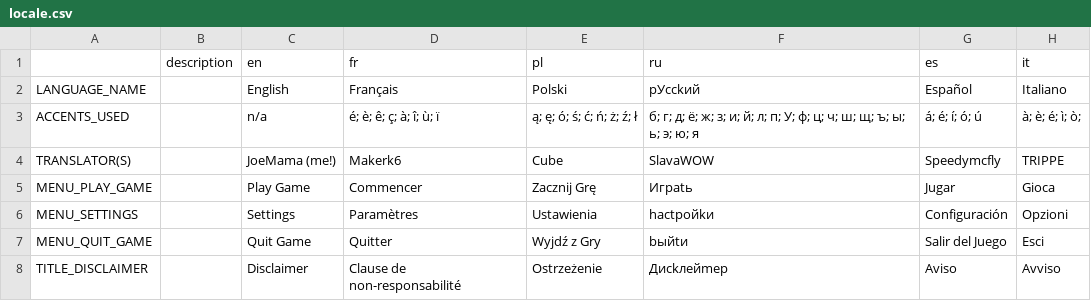
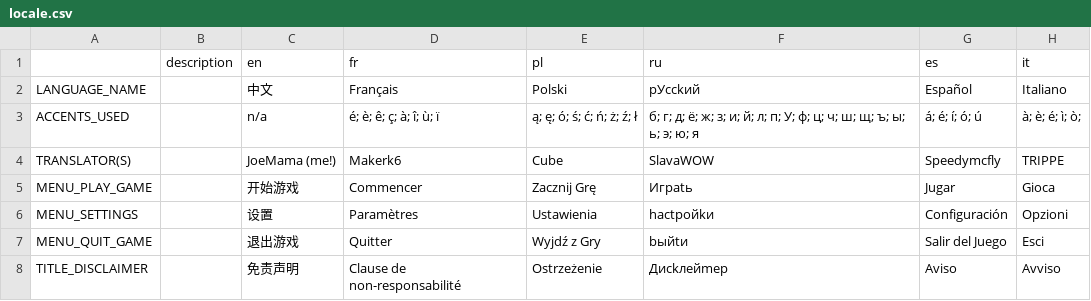
Before and after one commit to PXIAOHE/super-mario-bros.-remastered-android, a CSV file: Resources/Locale/locale.csv, drawn as a sheet; only a part is shown; the diff covers the shown part only; the diff names each change by its address in the sheet, - before the commit and + after, or states it on an @@ line.

Commit message:
i18n(v12): 用 Zpix 像素中文字体替换 FontMain.tres 的 base_font，游戏界面中文化（200 条文案）

```diff
--- a/Resources/Locale/locale.csv
+++ b/Resources/Locale/locale.csv
-C2 (en): English
+C2 (en): 中文
-C5 (en): Play Game
+C5 (en): 开始游戏
-C6 (en): Settings
+C6 (en): 设置
-C7 (en): Quit Game
+C7 (en): 退出游戏
-C8 (en): Disclaimer
+C8 (en): 免责声明
```
Also changed, not shown: 195 edited cells elsewhere in this file.
